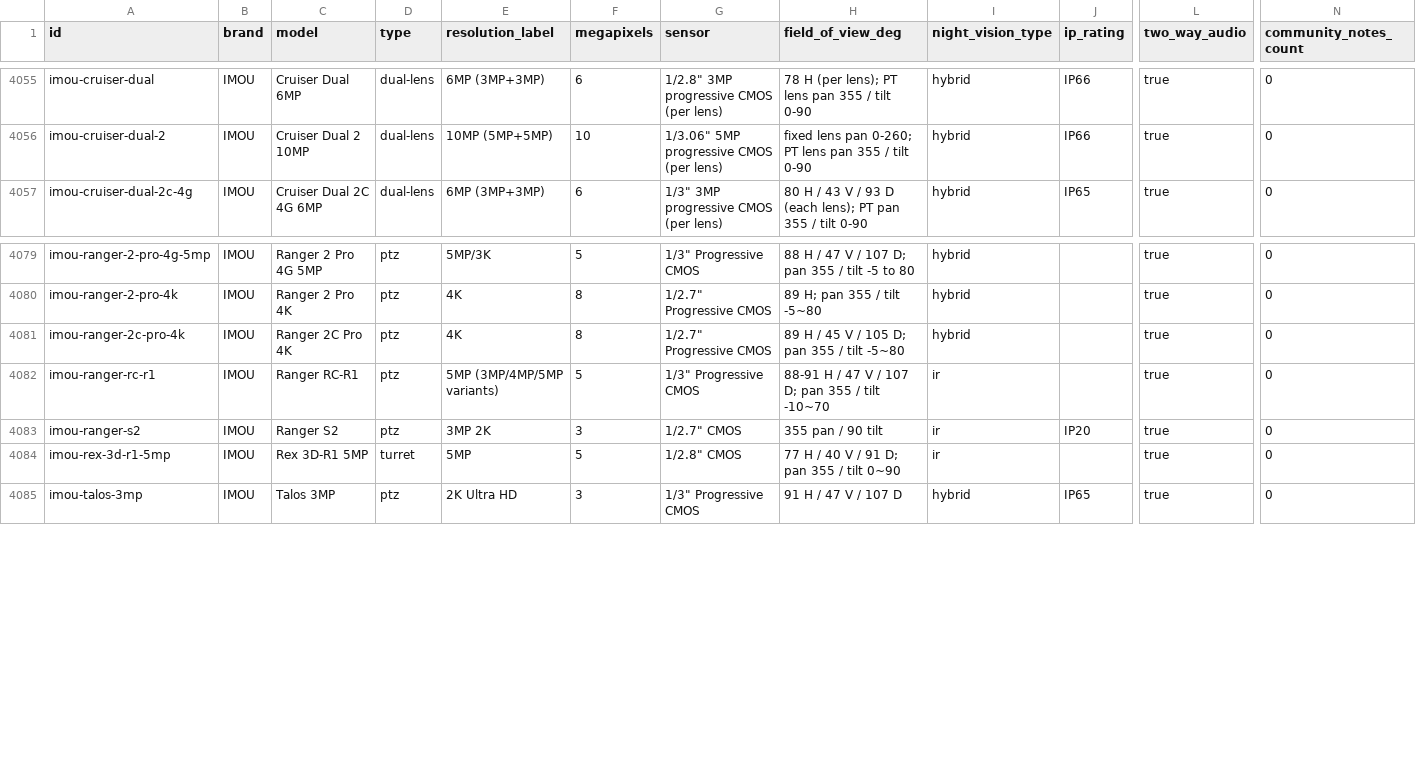
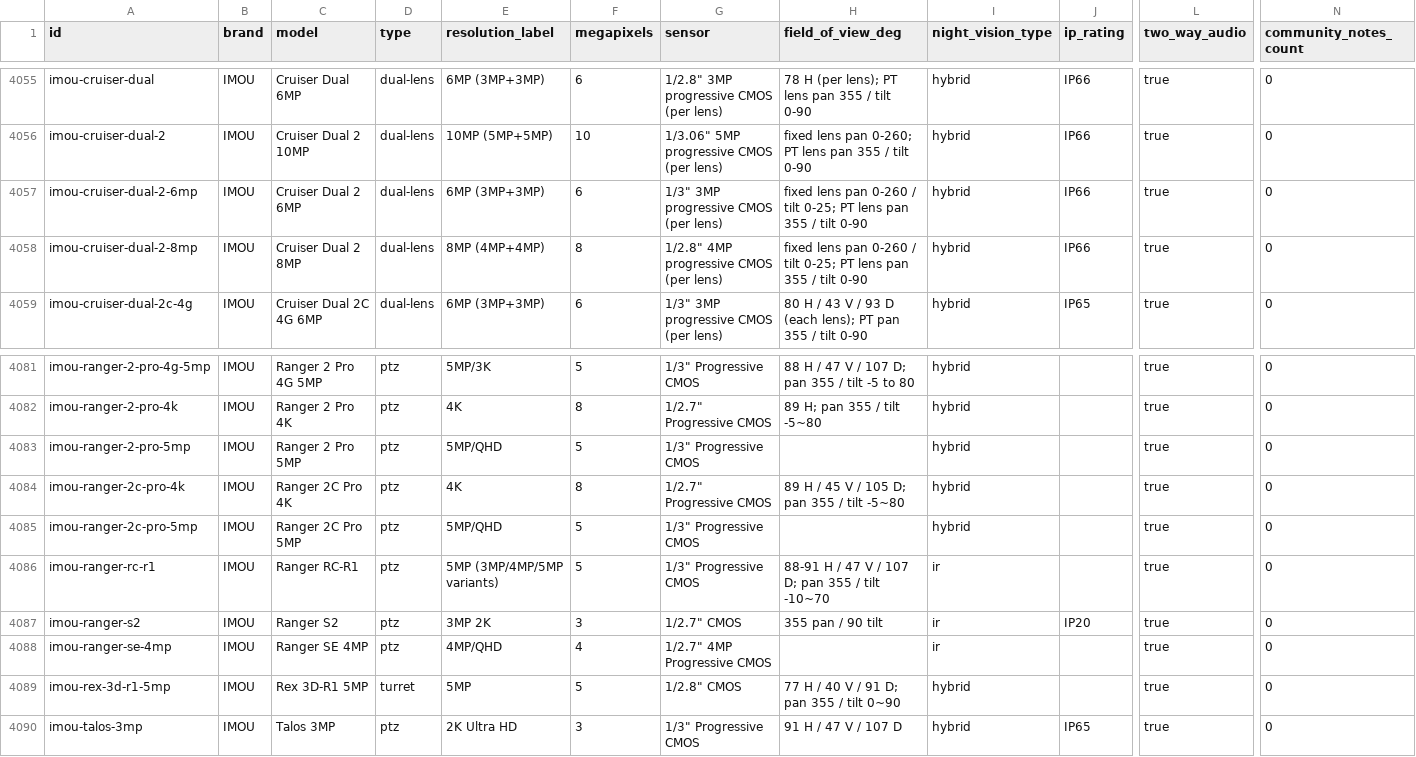
Before and after one commit to ch-bas/cctv-camera-database, a CSV file: data/cameras.csv, drawn as a sheet; only a part is shown, gaps mark what is left out; addresses are those after the commit; rows hold the shown columns only; the diff names each change by its address in the sheet, - before the commit and + after, or states it on an @@ line.

Commit message:
data: Imou +5 (Ranger 2 Pro/2C Pro 5MP, Ranger SE 4MP, Cruiser Dual 2 8MP/6MP) + enrich
New Wi-Fi P&T models from official static-website.imou.com datasheets.
Enriched PS7F/A1 Pro/Cruiser Dual 2 10MP/Rex 3D/Cruiser SC 8MP with
dims/weight/temp/power + datasheet sources. All verified; no fabrication.

```diff
--- a/data/cameras.csv
+++ b/data/cameras.csv
+row 4057: imou-cruiser-dual-2-6mp | IMOU | Cruiser Dual 2 6MP | dual-lens | 6MP (3MP+3MP) | 6 | 1/3" 3MP progressive CMOS (per lens) | fixed lens pan 0-260 / tilt 0-25; PT lens pan 355 / tilt 0-90 | hybrid | IP66 | true | 0
+row 4058: imou-cruiser-dual-2-8mp | IMOU | Cruiser Dual 2 8MP | dual-lens | 8MP (4MP+4MP) | 8 | 1/2.8" 4MP progressive CMOS (per lens) | fixed lens pan 0-260 / tilt 0-25; PT lens pan 355 / tilt 0-90 | hybrid | IP66 | true | 0
+row 4083: imou-ranger-2-pro-5mp | IMOU | Ranger 2 Pro 5MP | ptz | 5MP/QHD | 5 | 1/3" Progressive CMOS |  | hybrid |  | true | 0
+row 4085: imou-ranger-2c-pro-5mp | IMOU | Ranger 2C Pro 5MP | ptz | 5MP/QHD | 5 | 1/3" Progressive CMOS |  | hybrid |  | true | 0
+row 4088: imou-ranger-se-4mp | IMOU | Ranger SE 4MP | ptz | 4MP/QHD | 4 | 1/2.7" 4MP Progressive CMOS |  | ir |  | true | 0
-I4089 (night_vision_type): ir
+I4089 (night_vision_type): hybrid
```
Also changed, not shown: 14 other files.
